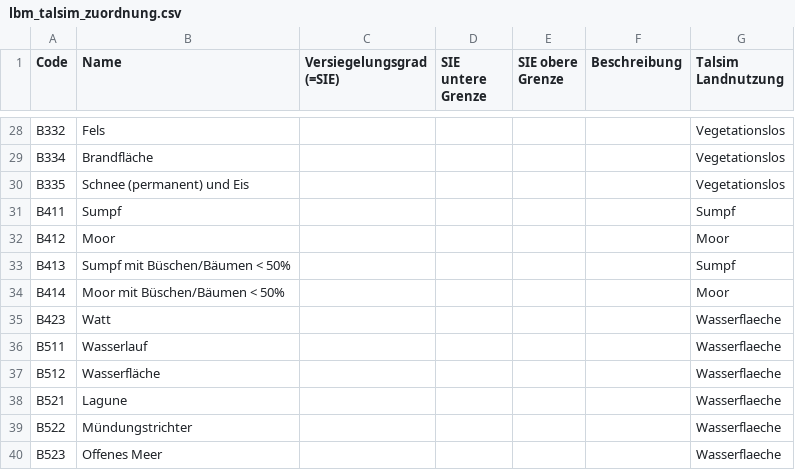
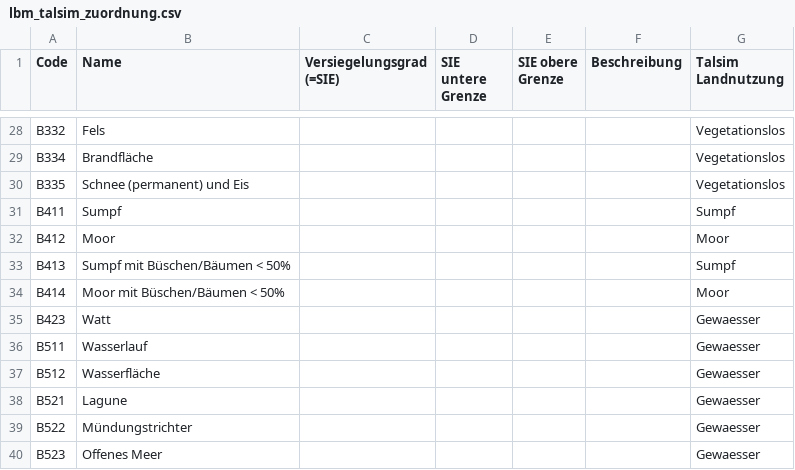
Before and after one commit to sydroconsult/QTalsim, a CSV file: QTalsim/talsim_parameter/lbm_talsim_zuordnung.csv, drawn as a sheet; only a part is shown, gaps mark what is left out.

```diff
--- a/QTalsim/talsim_parameter/lbm_talsim_zuordnung.csv
+++ b/QTalsim/talsim_parameter/lbm_talsim_zuordnung.csv
@@ -34,7 +34,7 @@ B413;Sumpf mit Büschen/Bäumen < 50%;;;;;Sumpf
 B414;Moor mit Büschen/Bäumen < 50%;;;;;Moor
-B423;Watt;;;;;Wasserflaeche
-B511;Wasserlauf;;;;;Wasserflaeche
-B512;Wasserfläche;;;;;Wasserflaeche
-B521;Lagune;;;;;Wasserflaeche
-B522;Mündungstrichter;;;;;Wasserflaeche
-B523;Offenes Meer;;;;;Wasserflaeche
+B423;Watt;;;;;Gewaesser
+B511;Wasserlauf;;;;;Gewaesser
+B512;Wasserfläche;;;;;Gewaesser
+B521;Lagune;;;;;Gewaesser
+B522;Mündungstrichter;;;;;Gewaesser
+B523;Offenes Meer;;;;;Gewaesser
```
Also changed, not shown: 9 other files.
